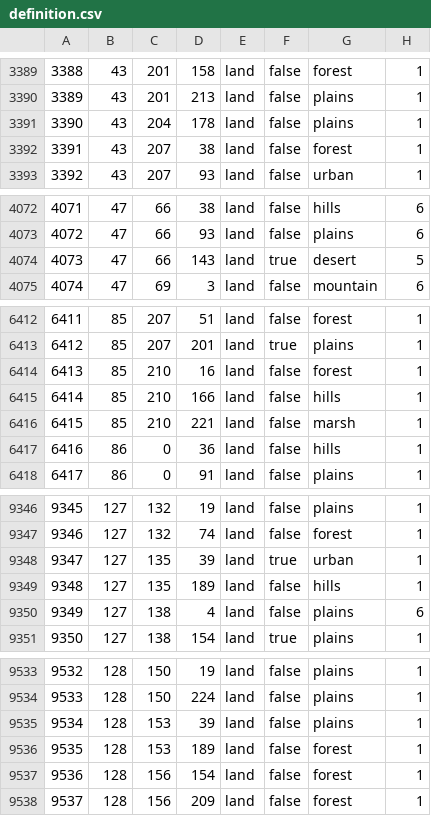
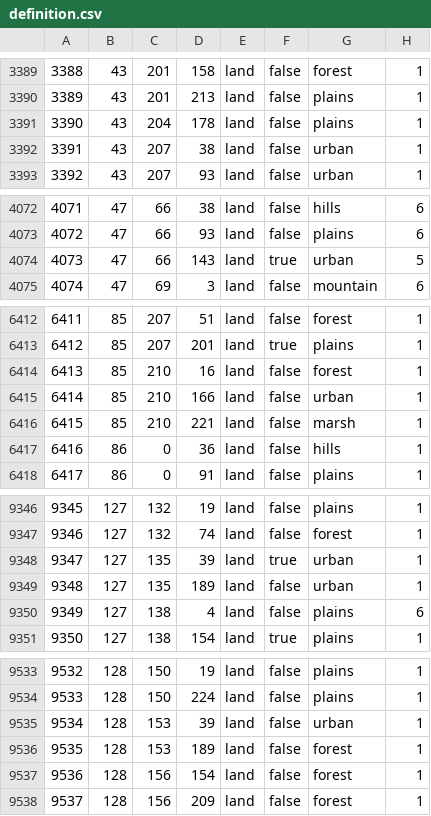
Before and after one commit to Panda1941/hhm, a CSV file: map/definition.csv, drawn as a sheet; only a part is shown, gaps mark what is left out; the diff covers the shown part only.

```diff
--- a/map/definition.csv
+++ b/map/definition.csv
@@ -3391,3 +3391,3 @@
 3390;43;204;178;land;false;plains;1
-3391;43;207;38;land;false;forest;1
+3391;43;207;38;land;false;urban;1
 3392;43;207;93;land;false;urban;1
@@ -4073,3 +4073,3 @@
 4072;47;66;93;land;false;plains;6
-4073;47;66;143;land;true;desert;5
+4073;47;66;143;land;true;urban;5
 4074;47;69;3;land;false;mountain;6
@@ -6414,3 +6414,3 @@
 6413;85;210;16;land;false;forest;1
-6414;85;210;166;land;false;hills;1
+6414;85;210;166;land;false;urban;1
 6415;85;210;221;land;false;marsh;1
@@ -9348,3 +9348,3 @@
 9347;127;135;39;land;true;urban;1
-9348;127;135;189;land;false;hills;1
+9348;127;135;189;land;false;urban;1
 9349;127;138;4;land;false;plains;6
@@ -9534,3 +9534,3 @@
 9533;128;150;224;land;false;plains;1
-9534;128;153;39;land;false;plains;1
+9534;128;153;39;land;false;urban;1
 9535;128;153;189;land;false;forest;1
```
Also changed, not shown: 1 added row and 7 edited cells elsewhere in this file, 28 other files.
